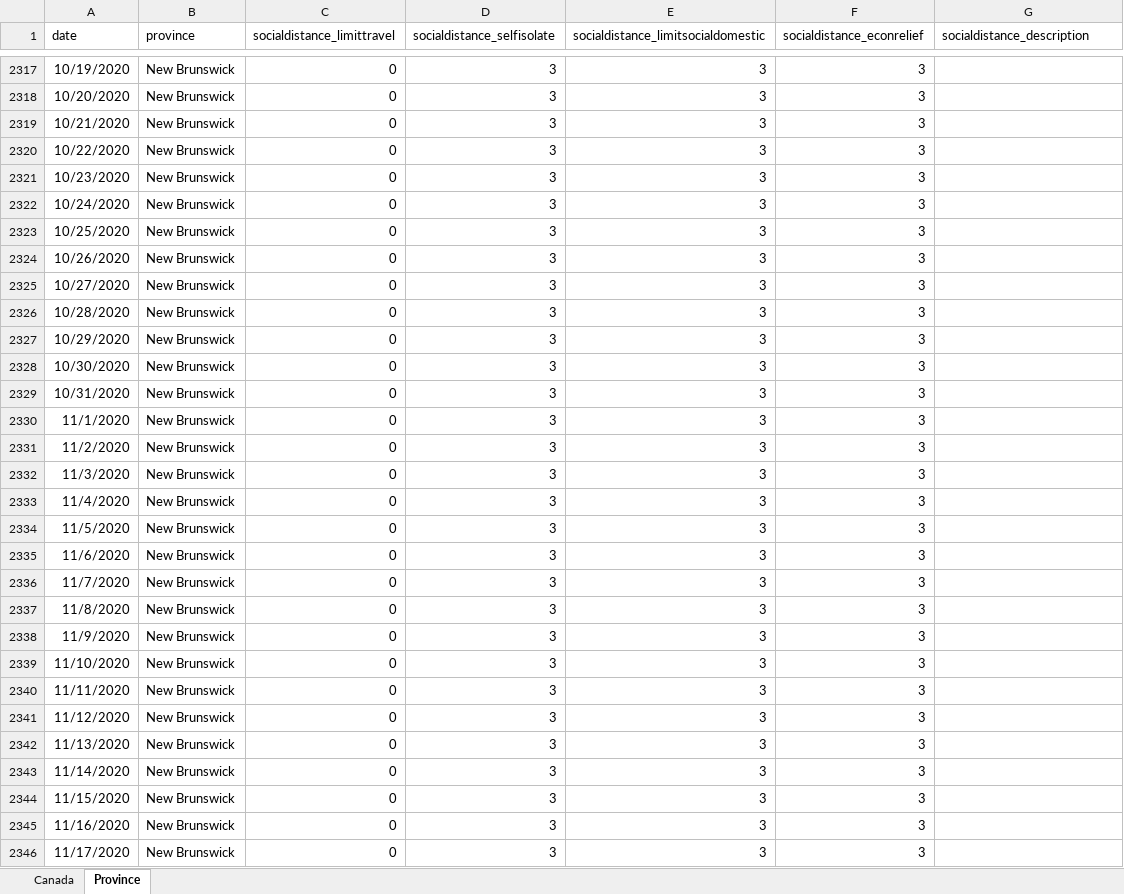
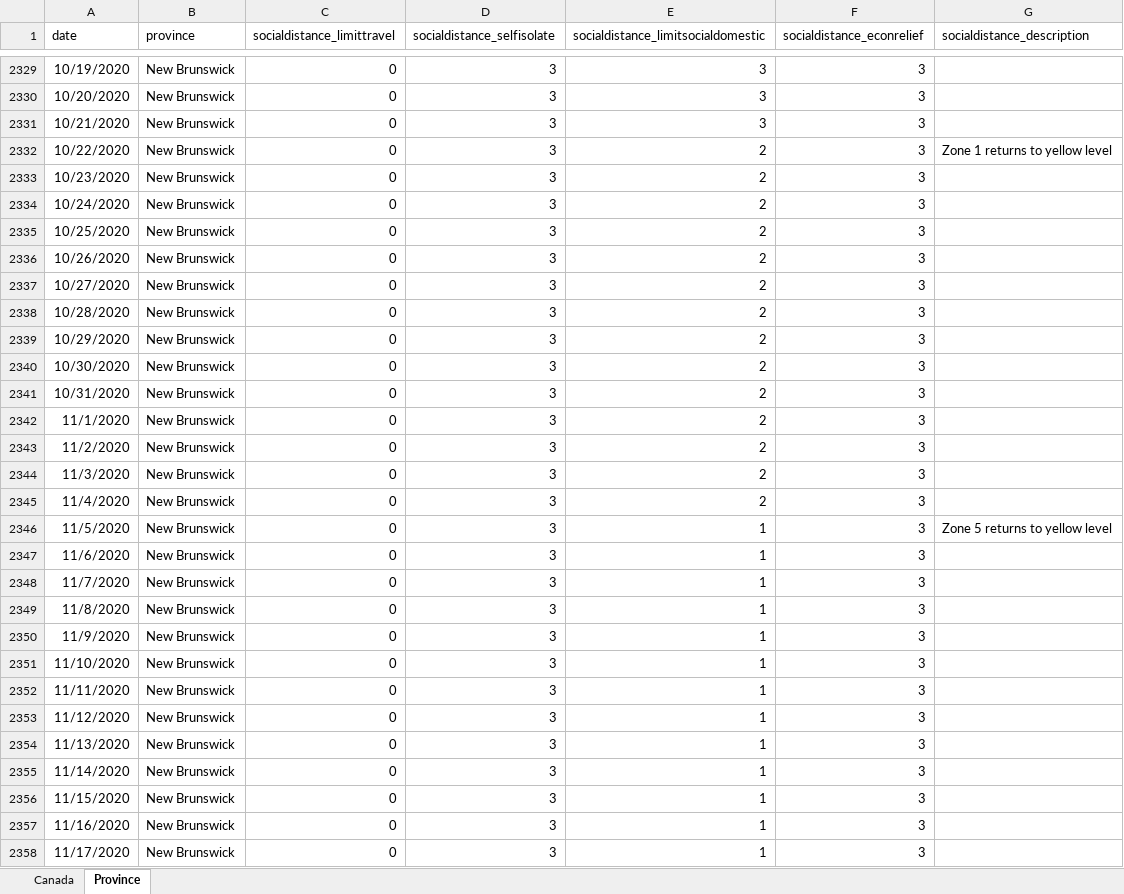
Before and after one commit to minnzc/Canada_COVID19, an Excel workbook: input_data/Govt_Response.xlsx, sheet Province, drawn as a sheet; only a part is shown, gaps mark what is left out; values as stored, in another font and other column widths than the file's, no borders; addresses are those after the commit; the diff covers the shown part only; the diff names each change by its address in the sheet, - before the commit and + after, or states it on an @@ line.

```diff
--- a/input_data/Govt_Response.xlsx (sheet Province)
+++ b/input_data/Govt_Response.xlsx (sheet Province)
-E2332:E2345: 3
+E2332:E2345: 2
-G2332 (socialdistance_description): (empty)
+G2332 (socialdistance_description): Zone 1 returns to yellow level
-E2346:E2358: 3
+E2346:E2358: 1
-G2346 (socialdistance_description): (empty)
+G2346 (socialdistance_description): Zone 5 returns to yellow level
```
Also changed, not shown: 19 added rows and 54 edited cells elsewhere in this sheet, sheet Canada, input_data/Govt_Stringency.xlsx, 11 other files.
